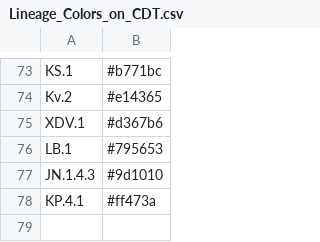
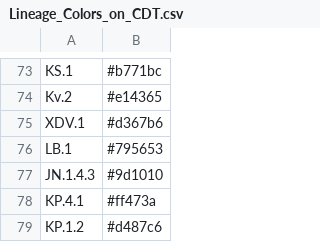
Before and after one commit to osr1-cdc/curly-lamp, a CSV file: Lineage_Colors_on_CDT.csv, drawn as a sheet; only a part is shown, gaps mark what is left out.

```diff
--- a/Lineage_Colors_on_CDT.csv
+++ b/Lineage_Colors_on_CDT.csv
@@ -78 +78,2 @@ JN.1.4.3,#9d1010
 KP.4.1,#ff473a
+KP.1.2,#d487c6
```
Also changed, not shown: 6 other files.
